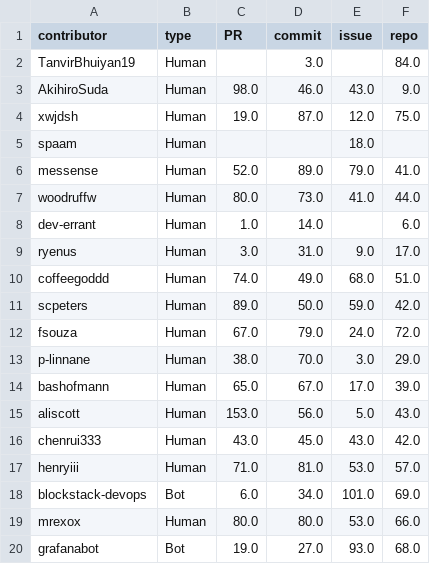
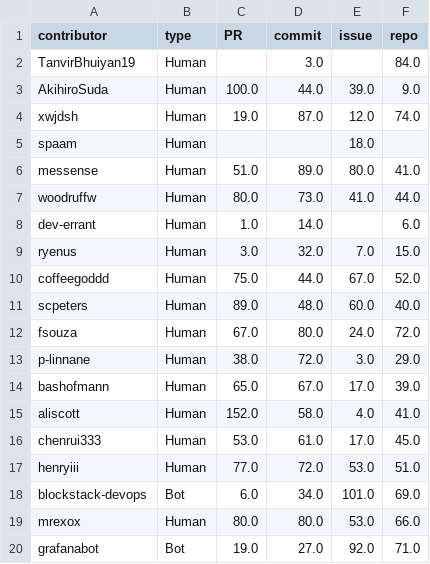
Before and after one commit to LicorneRose765/Software_Evolution_TP3_2024, a CSV file: homebrew_homebrew-core_3/event_type.csv, drawn as a sheet; only a part is shown; the diff covers the shown part only.

```diff
--- a/homebrew_homebrew-core_3/event_type.csv
+++ b/homebrew_homebrew-core_3/event_type.csv
@@ -2,19 +2,19 @@ contributor,type,PR,commit,issue,repo
 TanvirBhuiyan19,Human,,3.0,,84.0
-AkihiroSuda,Human,98.0,46.0,43.0,9.0
-xwjdsh,Human,19.0,87.0,12.0,75.0
+AkihiroSuda,Human,100.0,44.0,39.0,9.0
+xwjdsh,Human,19.0,87.0,12.0,74.0
 spaam,Human,,,18.0,
-messense,Human,52.0,89.0,79.0,41.0
+messense,Human,51.0,89.0,80.0,41.0
 woodruffw,Human,80.0,73.0,41.0,44.0
 dev-errant,Human,1.0,14.0,,6.0
-ryenus,Human,3.0,31.0,9.0,17.0
-coffeegoddd,Human,74.0,49.0,68.0,51.0
-scpeters,Human,89.0,50.0,59.0,42.0
-fsouza,Human,67.0,79.0,24.0,72.0
-p-linnane,Human,38.0,70.0,3.0,29.0
+ryenus,Human,3.0,32.0,7.0,15.0
+coffeegoddd,Human,75.0,44.0,67.0,52.0
+scpeters,Human,89.0,48.0,60.0,40.0
+fsouza,Human,67.0,80.0,24.0,72.0
+p-linnane,Human,38.0,72.0,3.0,29.0
 bashofmann,Human,65.0,67.0,17.0,39.0
-aliscott,Human,153.0,56.0,5.0,43.0
-chenrui333,Human,43.0,45.0,43.0,42.0
-henryiii,Human,71.0,81.0,53.0,57.0
+aliscott,Human,152.0,58.0,4.0,41.0
+chenrui333,Human,53.0,61.0,17.0,45.0
+henryiii,Human,77.0,72.0,53.0,51.0
 blockstack-devops,Bot,6.0,34.0,101.0,69.0
 mrexox,Human,80.0,80.0,53.0,66.0
-grafanabot,Bot,19.0,27.0,93.0,68.0
+grafanabot,Bot,19.0,27.0,92.0,71.0
```
Also changed, not shown: 37 edited cells elsewhere in this file, homebrew_homebrew-core_3/events.csv, 1 other file.
